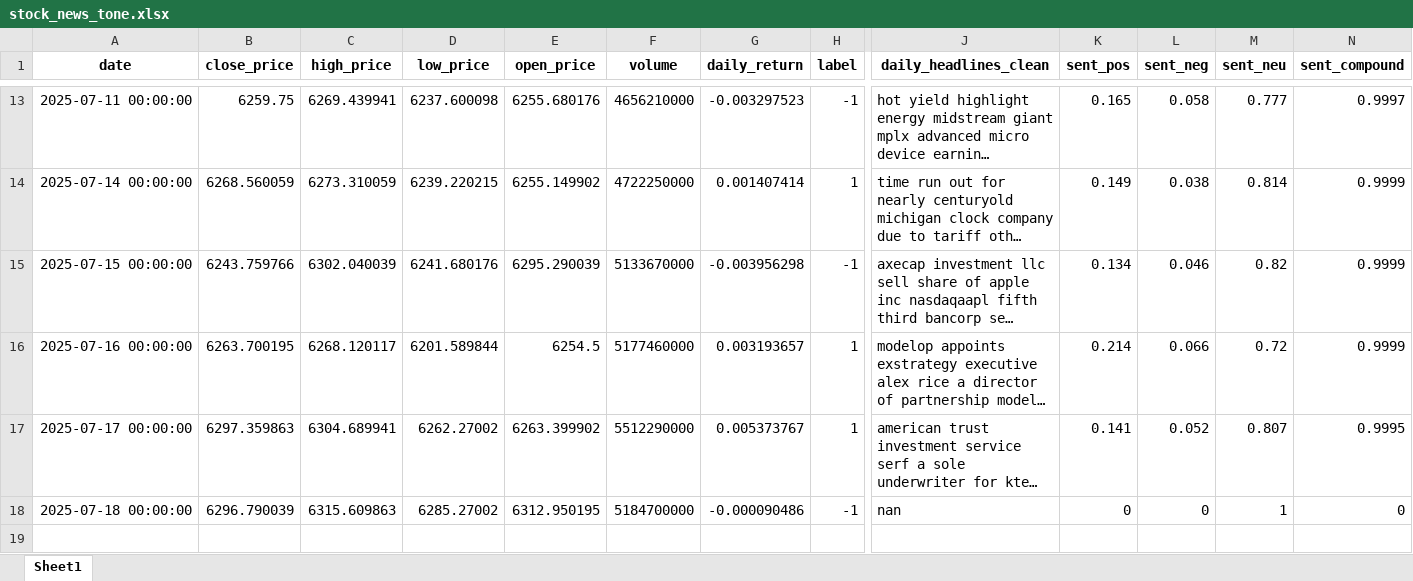
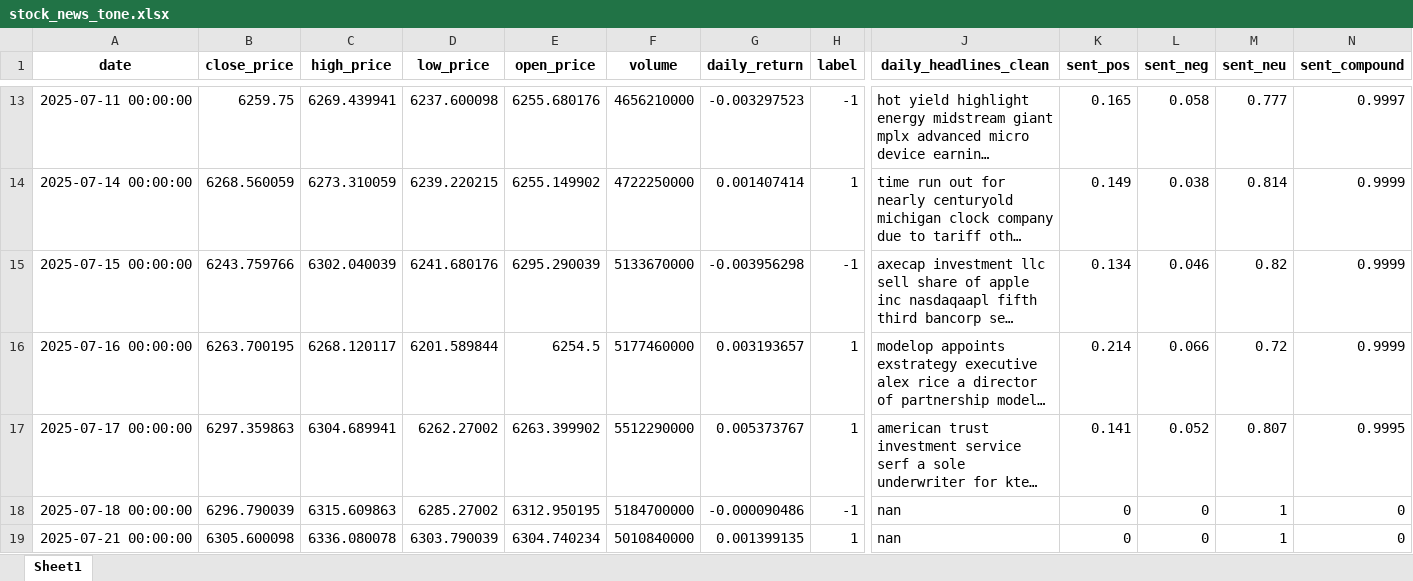
Before and after one commit to crndogan/stock-news-prediction, an Excel workbook: notebooks/stock_news_tone.xlsx, sheet Sheet1, drawn as a sheet; only a part is shown, gaps mark what is left out; long unchanged cells end in …; values as stored, in another font and other column widths than the file's, no borders; rows hold the shown columns only; the diff names each change by its address in the sheet, - before the commit and + after, or states it on an @@ line.

```diff
--- a/notebooks/stock_news_tone.xlsx (sheet Sheet1)
+++ b/notebooks/stock_news_tone.xlsx (sheet Sheet1)
+row 19: 2025-07-21 00:00:00 | 6305.600098 | 6336.080078 | 6303.790039 | 6304.740234 | 5010840000 | 0.001399135 | 1 | nan | 0 | 0 | 1 | 0
```
Also changed, not shown: notebooks/Cleaned_Topic_Headlines.xlsx, notebooks/merged_stock_news.xlsx, 8 other files.
